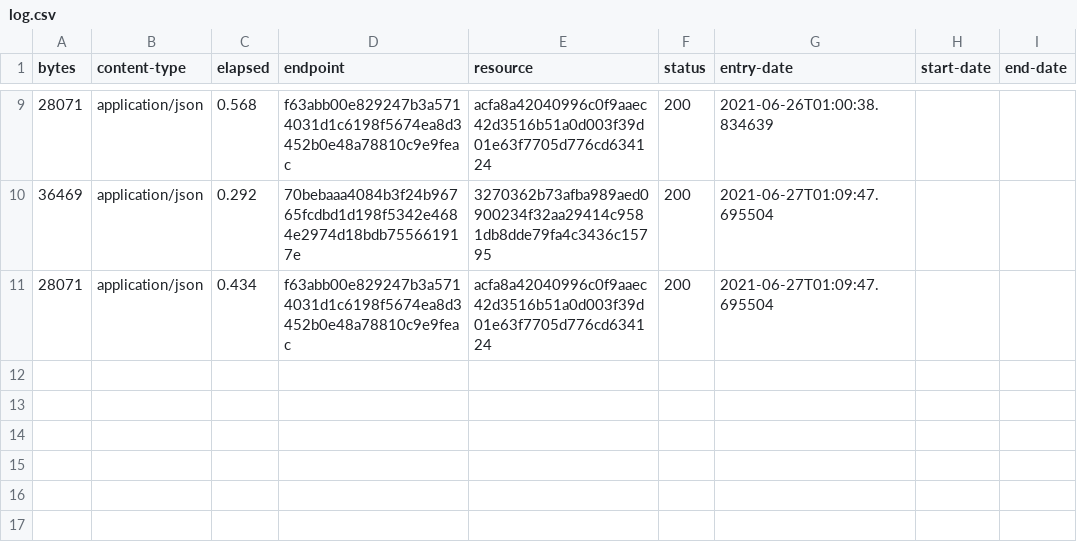
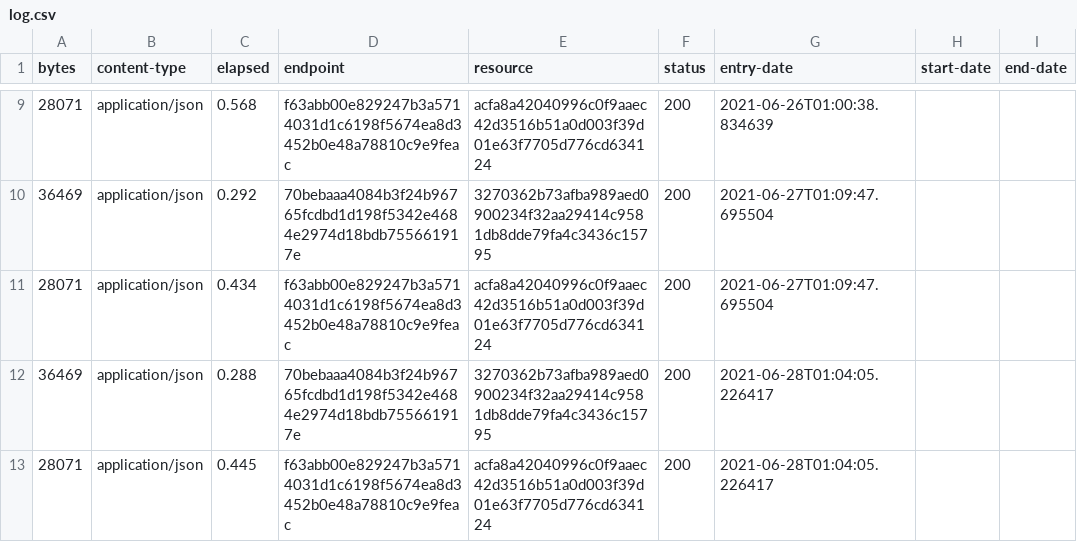
Before and after one commit to digital-land-attic/housing-allocation-collection, a CSV file: collection/log.csv, drawn as a sheet; only a part is shown, gaps mark what is left out; the diff names each change by its address in the sheet, - before the commit and + after, or states it on an @@ line.

Commit message:
Collection 2021-06-28

```diff
--- a/collection/log.csv
+++ b/collection/log.csv
+row 12: 36469 | application/json | 0.288 | 70bebaaa4084b3f24b96765fcdbd1d198f5342e4684e2974d18bdb755661917e | 3270362b73afba989aed0900234f32aa29414c9581db8dde79fa4c3436c15795 | 200 | 2021-06-28T01:04:05.226417
+row 13: 28071 | application/json | 0.445 | f63abb00e829247b3a5714031d1c6198f5674ea8d3452b0e48a78810c9e9feac | acfa8a42040996c0f9aaec42d3516b51a0d003f39d01e63f7705d776cd634124 | 200 | 2021-06-28T01:04:05.226417
```
